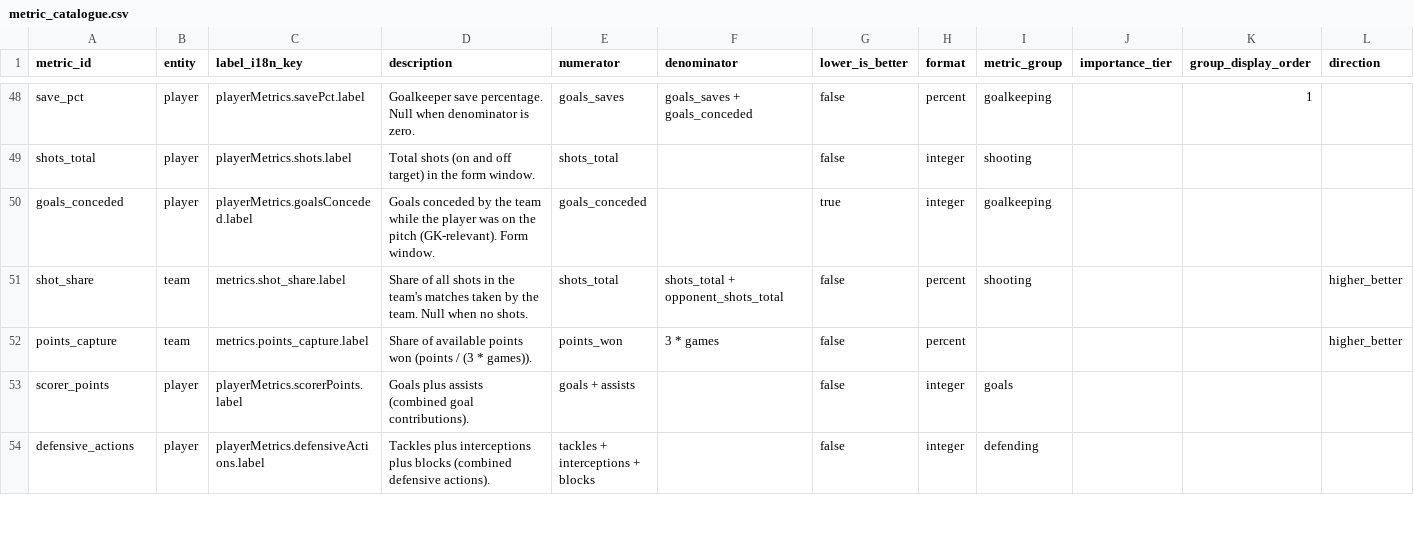
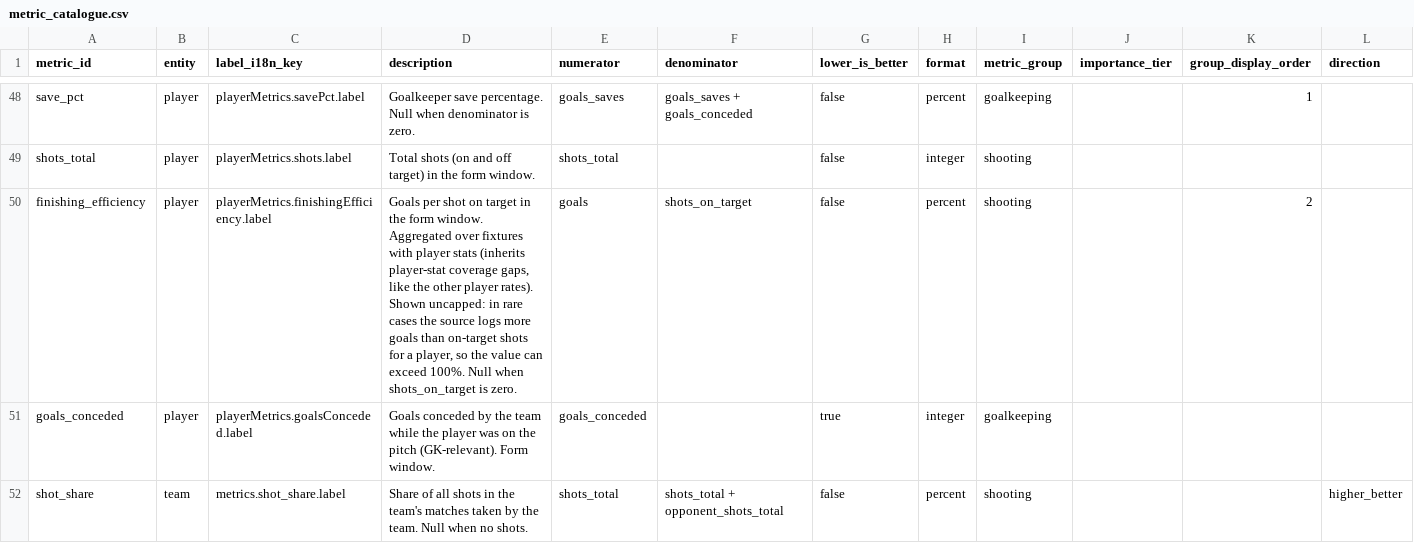
Before and after one commit to ramialfahham/football-data-pipeline, a CSV file: dbt_project/seeds/metric_catalogue.csv, drawn as a sheet; only a part is shown, gaps mark what is left out; the shorter side is filled out with more unchanged rows; rows hold the shown columns only; the diff names each change by its address in the sheet, - before the commit and + after, or states it on an @@ line.

```diff
--- a/dbt_project/seeds/metric_catalogue.csv
+++ b/dbt_project/seeds/metric_catalogue.csv
+row 50: finishing_efficiency | player | playerMetrics.finishingEfficiency.label | Goals per shot on target in the form window. Aggregated over fixtures with player stats (inherits player-stat coverage gaps, like the other player rates). Shown uncapped: in rare cases the source logs more goals than on-target shots for a player, so the value can exceed 100%. Null when shots_on_target is zero. | goals | shots_on_target | false | percent | shooting |  | 2
```
Also changed, not shown: 6 other files.
